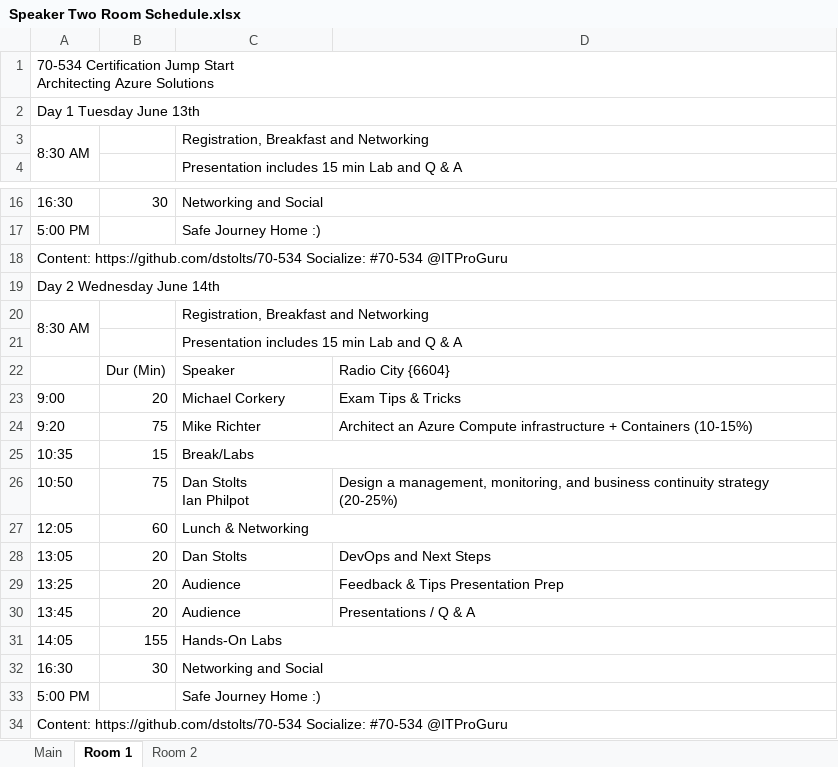
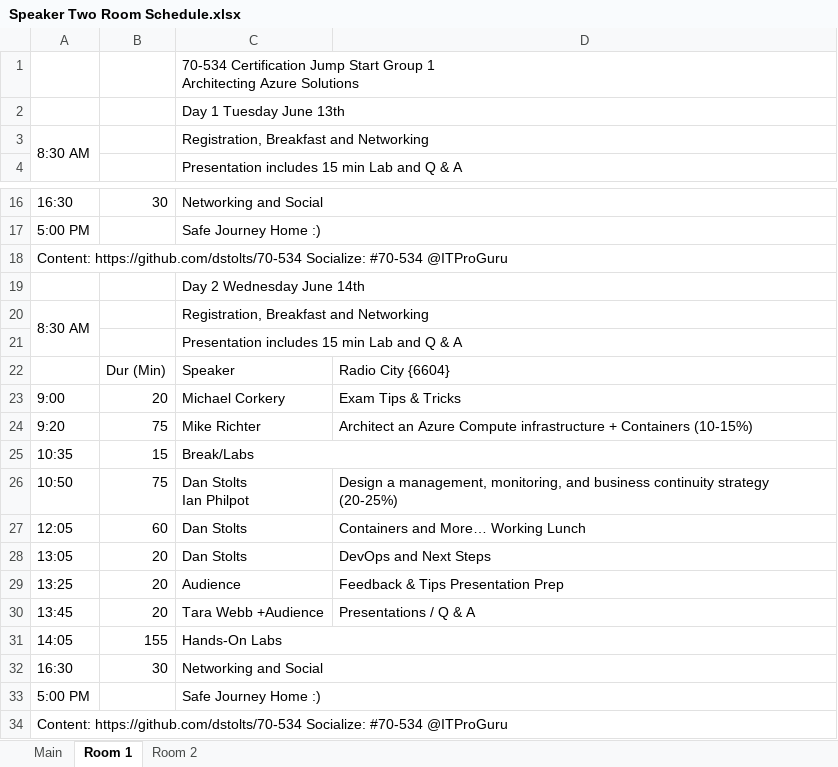
Before and after one commit to dstolts/70-534, an Excel workbook: Events/2017-06-13-NYC/Schedule/Speaker Two Room Schedule.xlsx, sheet Room 1, drawn as a sheet; only a part is shown, gaps mark what is left out; values as stored, in another font and other column widths than the file's, no cell formats; removed rows and columns are numbered as before the commit, all else as after; ↵ is a line break in a cell; the diff names each change by its address in the sheet, - before the commit and + after, or states it on an @@ line.

Commit message:
Add Boston Event

```diff
--- a/Events/2017-06-13-NYC/Schedule/Speaker Two Room Schedule.xlsx (sheet Room 1)
+++ b/Events/2017-06-13-NYC/Schedule/Speaker Two Room Schedule.xlsx (sheet Room 1)
-row 1: 70-534 Certification Jump Start ↵ Architecting Azure Solutions
-row 2: Day 1 Tuesday June 13th
+row 1:  |  | 70-534 Certification Jump Start Group 1 ↵ Architecting Azure Solutions
+row 2:  |  | Day 1 Tuesday June 13th
-row 19: Day 2 Wednesday June 14th
+row 19:  |  | Day 2 Wednesday June 14th
-C27: Lunch & Networking
+C27: Dan Stolts
-C27:D27 merged
-D27: (empty)
+D27: Containers and More… Working Lunch
-C30: Audience
+C30: Tara Webb +Audience
```
Also changed, not shown: sheet Room 2, cell formats, 24 other files.
